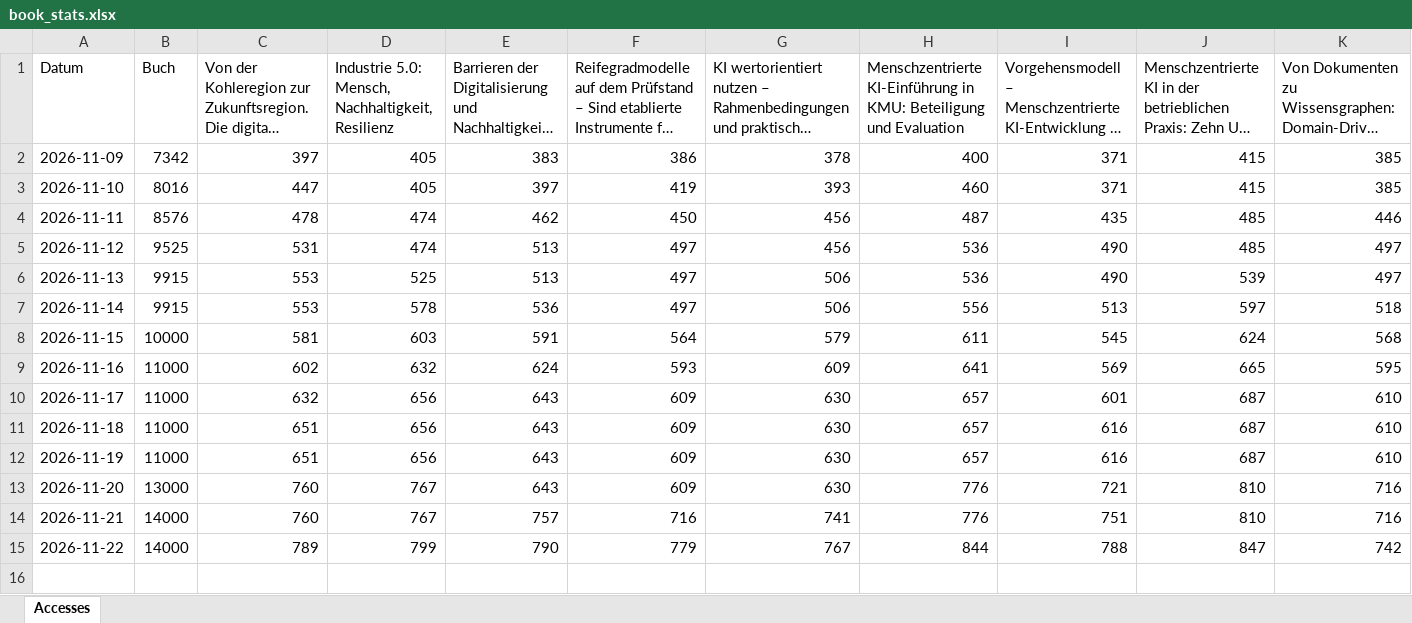
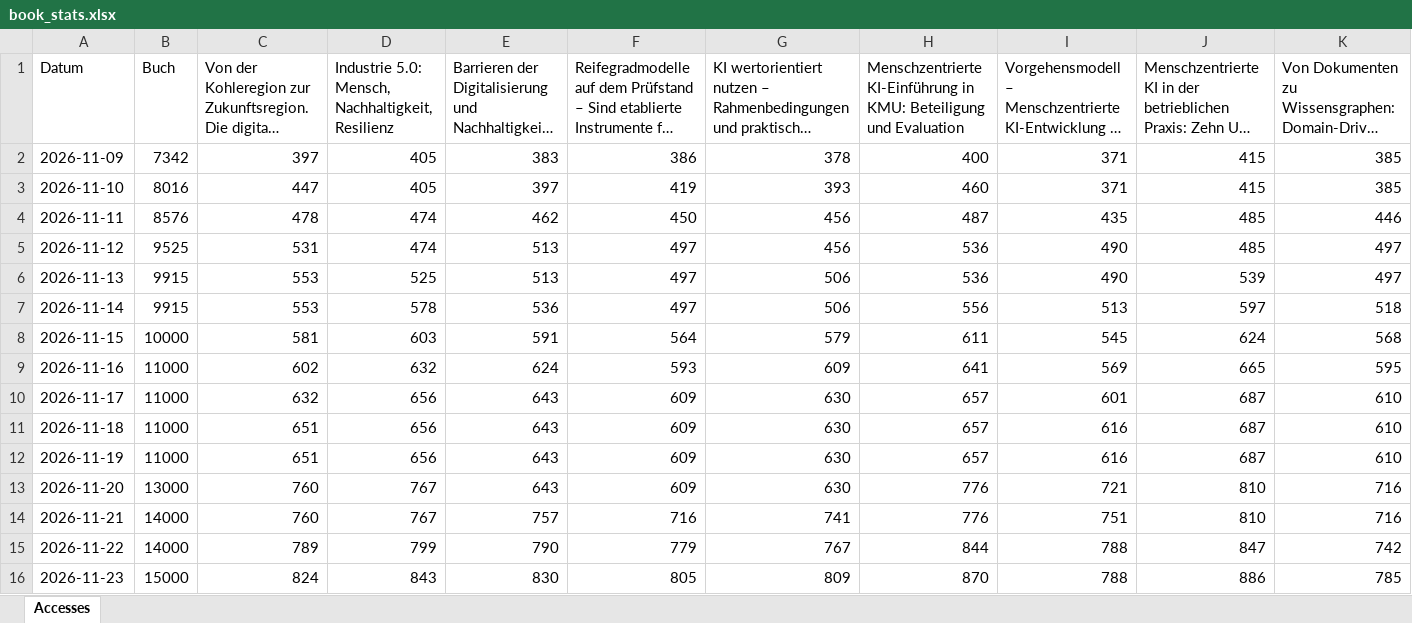
Before and after one commit to joergschlie/bookstats, an Excel workbook: book_stats.xlsx, sheet Accesses, drawn as a sheet; only a part is shown; long unchanged cells end in …; values as stored, in another font and other column widths than the file's, no borders; rows hold the shown columns only; the diff names each change by its address in the sheet, - before the commit and + after, or states it on an @@ line.

```diff
--- a/book_stats.xlsx (sheet Accesses)
+++ b/book_stats.xlsx (sheet Accesses)
+row 16: 2026-11-23 | 15000 | 824 | 843 | 830 | 805 | 809 | 870 | 788 | 886 | 785
```
Also changed, not shown: 1 other file.
